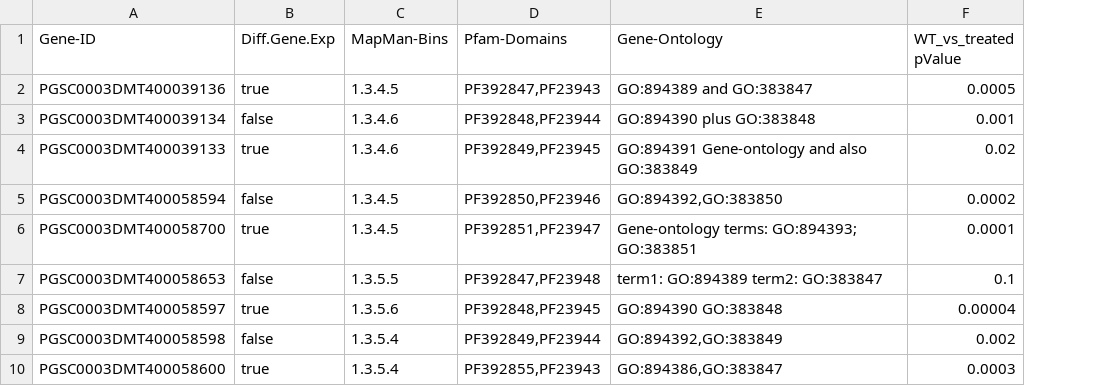
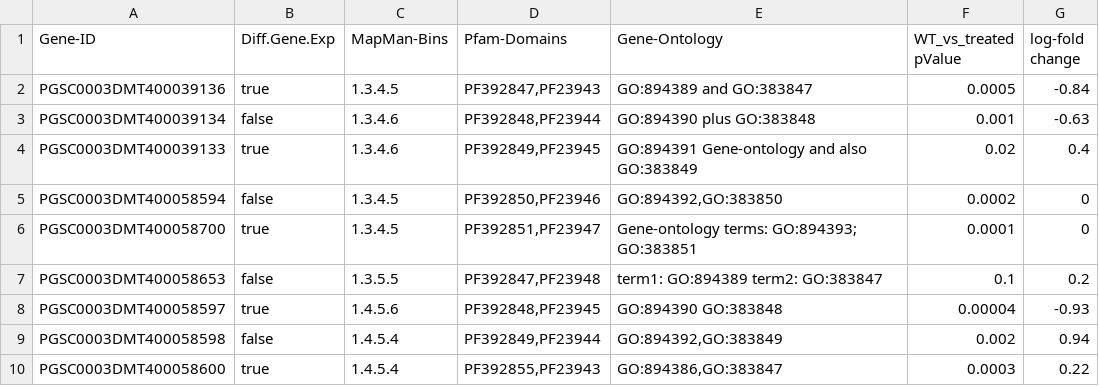
Before and after one commit to usadellab/GeneExpressionPlots, a TSV file: public/upload_info_table.tsv, drawn as a sheet; the diff names each change by its address in the sheet, - before the commit and + after, or states it on an @@ line.

Commit message:
feat: add new column for map-man log fold change values Co-authored-by: Atemia <Atemia@users.noreply.github.com>

```diff
--- a/public/upload_info_table.tsv
+++ b/public/upload_info_table.tsv
+column G (log-fold change), rows 2-10: -0.84 | -0.63 | 0.4 | 0 | 0 | 0.2 | -0.93 | 0.94 | 0.22
-C8 (MapMan-Bins): 1.3.5.6
+C8 (MapMan-Bins): 1.4.5.6
-C9:C10 (MapMan-Bins): 1.3.5.4
+C9:C10 (MapMan-Bins): 1.4.5.4
```
